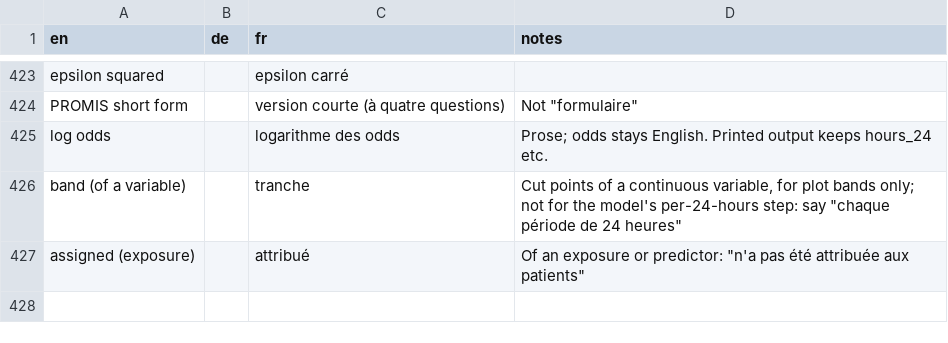
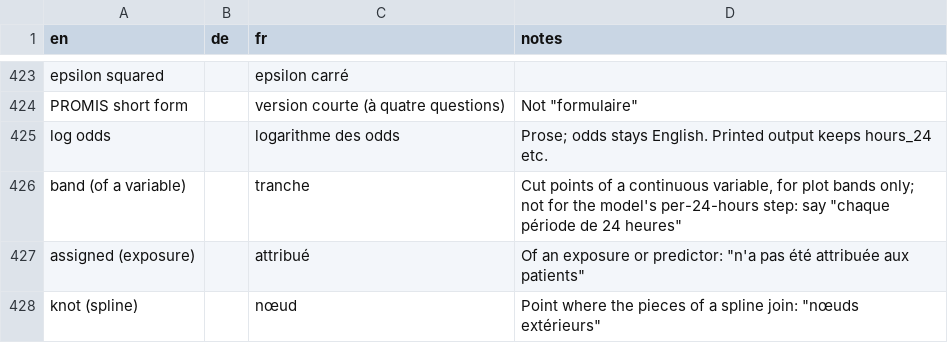
Before and after one commit to hfr-ortho/stats-formation, a CSV file: docs/glossary.csv, drawn as a sheet; only a part is shown, gaps mark what is left out.

```diff
--- a/docs/glossary.csv
+++ b/docs/glossary.csv
@@ -427 +427,2 @@ band (of a variable),,tranche,"Cut points of a continuous variable, for plot ban
 assigned (exposure),,attribué,"Of an exposure or predictor: ""n'a pas été attribuée aux patients"""
+knot (spline),,nœud,"Point where the pieces of a spline join: ""nœuds extérieurs"""
```
Also changed, not shown: 6 other files.
